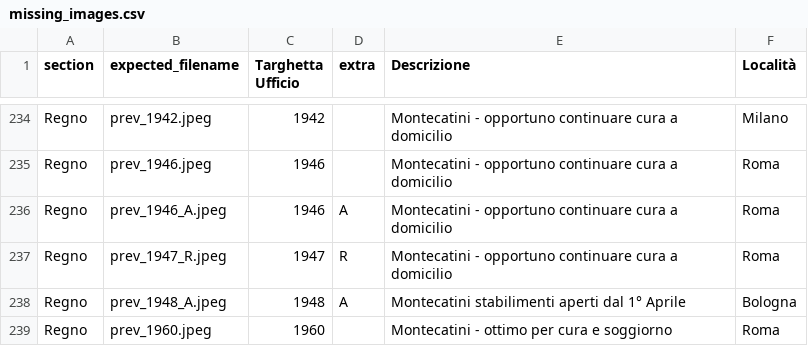
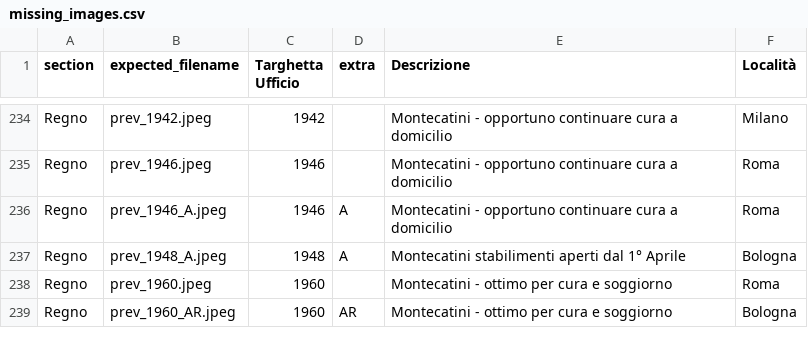
Before and after one commit to francyphil/francyphil.github.io, a CSV file: missing_images.csv, drawn as a sheet; only a part is shown, gaps mark what is left out; the shorter side is filled out with more unchanged rows; the diff names each change by its address in the sheet, - before the commit and + after, or states it on an @@ line.

```diff
--- a/missing_images.csv
+++ b/missing_images.csv
-row 237: Regno | prev_1947_R.jpeg | 1947 | R | Montecatini - opportuno continuare cura a domicilio | Roma
```
Also changed, not shown: 5 other files.
